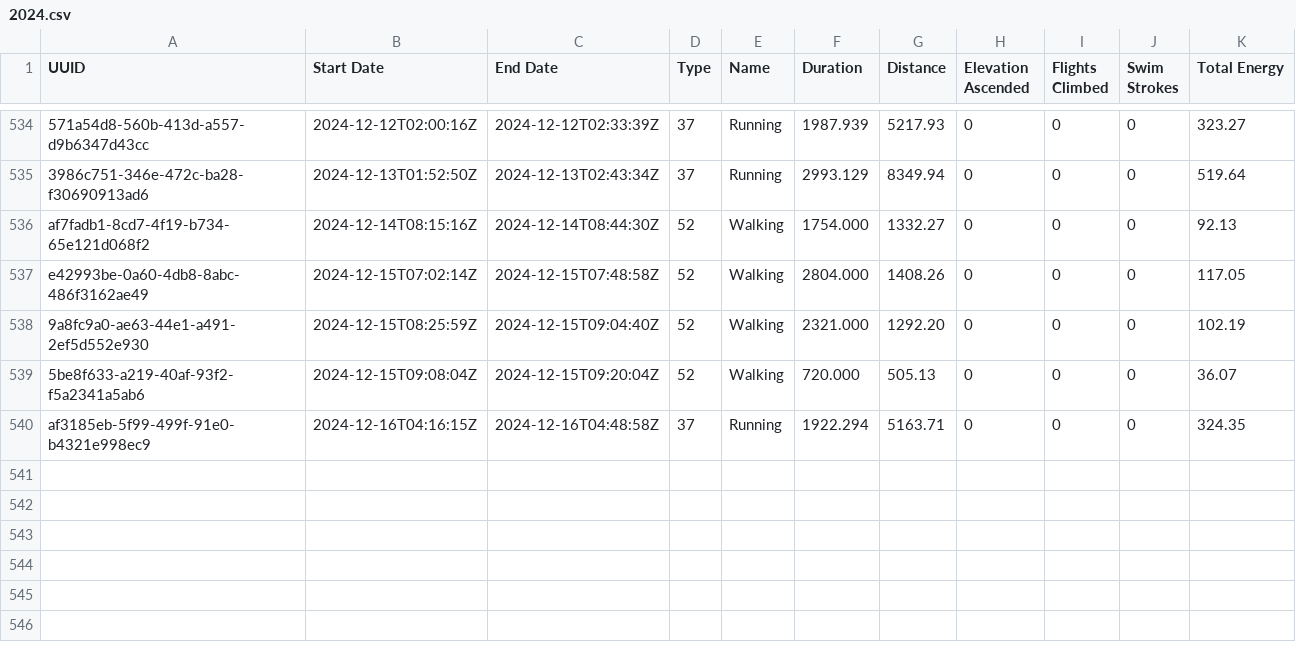
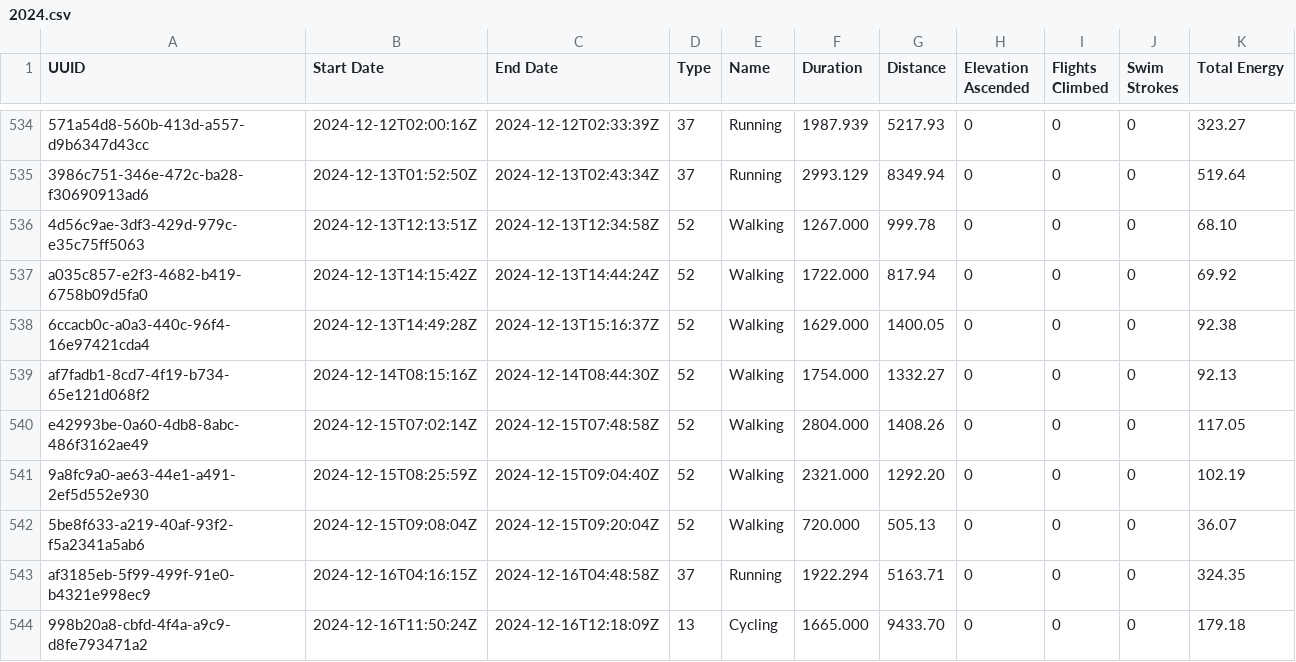
Before and after one commit to malinkang/health, a CSV file: workouts/2024.csv, drawn as a sheet; only a part is shown, gaps mark what is left out; the diff names each change by its address in the sheet, - before the commit and + after, or states it on an @@ line.

Commit message:
Update workouts

```diff
--- a/workouts/2024.csv
+++ b/workouts/2024.csv
+row 536: 4d56c9ae-3df3-429d-979c-e35c75ff5063 | 2024-12-13T12:13:51Z | 2024-12-13T12:34:58Z | 52 | Walking | 1267.000 | 999.78 | 0 | 0 | 0 | 68.10
+row 537: a035c857-e2f3-4682-b419-6758b09d5fa0 | 2024-12-13T14:15:42Z | 2024-12-13T14:44:24Z | 52 | Walking | 1722.000 | 817.94 | 0 | 0 | 0 | 69.92
+row 538: 6ccacb0c-a0a3-440c-96f4-16e97421cda4 | 2024-12-13T14:49:28Z | 2024-12-13T15:16:37Z | 52 | Walking | 1629.000 | 1400.05 | 0 | 0 | 0 | 92.38
+row 544: 998b20a8-cbfd-4f4a-a9c9-d8fe793471a2 | 2024-12-16T11:50:24Z | 2024-12-16T12:18:09Z | 13 | Cycling | 1665.000 | 9433.70 | 0 | 0 | 0 | 179.18
```
